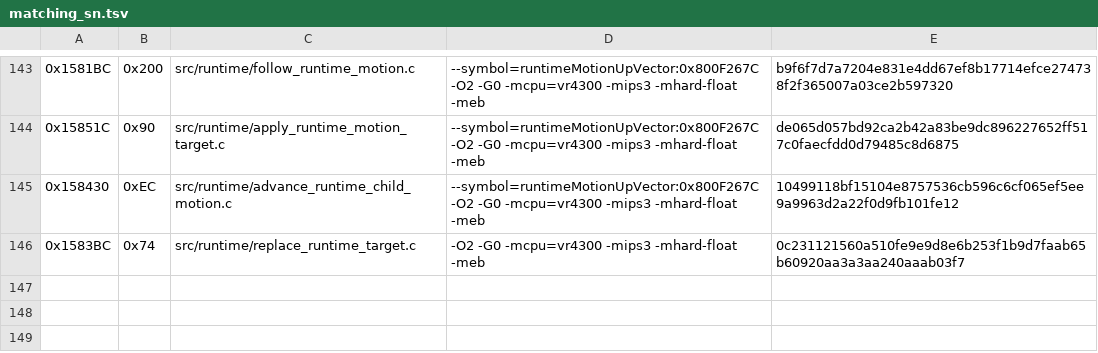
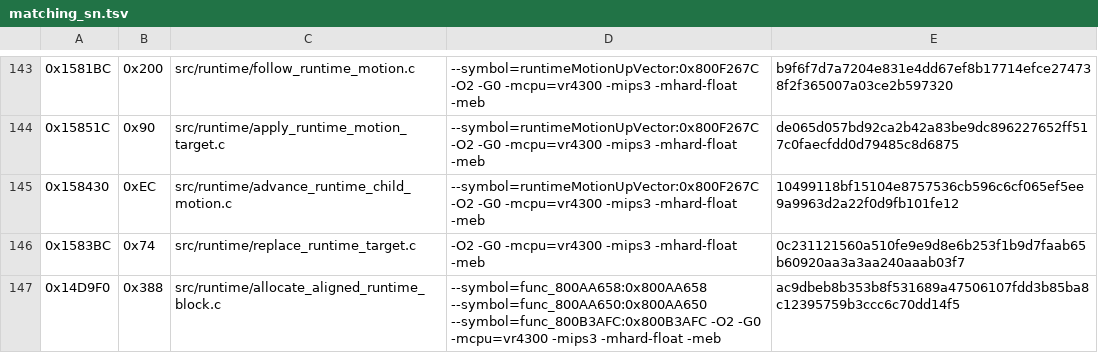
Before and after one commit to TheGh0stShip/Sydney-2000-N64-Prototype, a TSV file: config/runtime/matching_sn.tsv, drawn as a sheet; only a part is shown, gaps mark what is left out; the diff names each change by its address in the sheet, - before the commit and + after, or states it on an @@ line.

Commit message:
Match aligned runtime heap allocation

```diff
--- a/config/runtime/matching_sn.tsv
+++ b/config/runtime/matching_sn.tsv
+row 147: 0x14D9F0 | 0x388 | src/runtime/allocate_aligned_runtime_block.c | --symbol=func_800AA658:0x800AA658 --symbol=func_800AA650:0x800AA650 --symbol=func_800B3AFC:0x800B3AFC -O2 -G0 -mcpu=vr4300 -mips3 -mhard-float -meb | ac9dbeb8b353b8f531689a47506107fdd3b85ba8c12395759b3ccc6c70dd14f5
```
Also changed, not shown: 1 other file.
